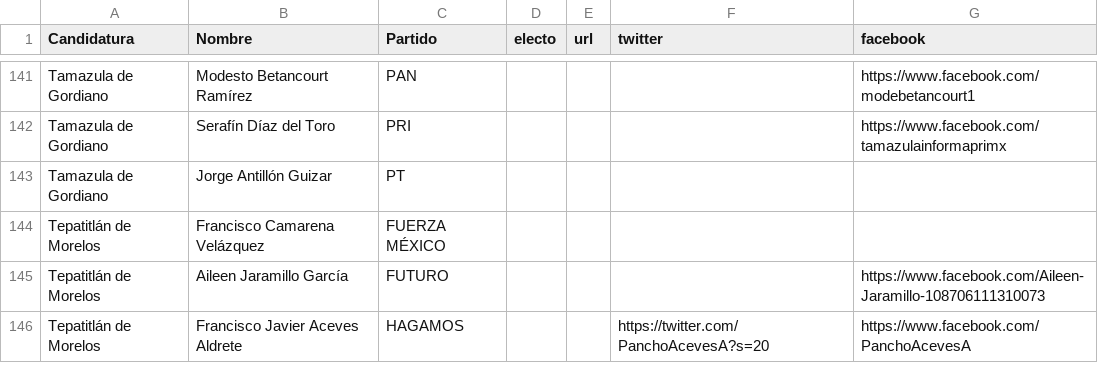
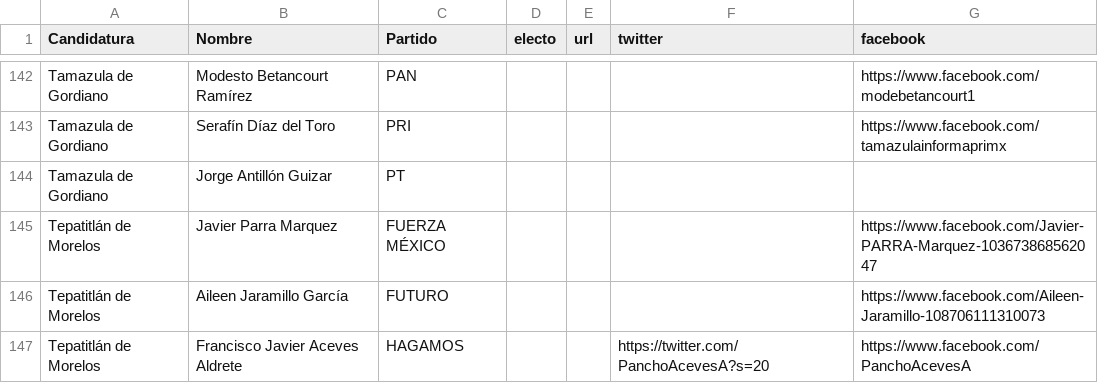
Before and after one commit to JaliscoComoVamos/ComoVotamos, a CSV file: data/lista_candidatos.csv, drawn as a sheet; only a part is shown, gaps mark what is left out; the diff covers the shown part only.

```diff
--- a/data/lista_candidatos.csv
+++ b/data/lista_candidatos.csv
@@ -144,3 +145,3 @@ Tamazula de Gordiano,Serafín Díaz del Toro,PRI,,,,https://www.facebook.com/tam
 Tamazula de Gordiano,Jorge Antillón Guizar,PT,,,,
-Tepatitlán de Morelos,Francisco Camarena Velázquez,FUERZA MÉXICO,,,,
+Tepatitlán de Morelos,Javier Parra Marquez,FUERZA MÉXICO,,,,https://www.facebook.com/Javier-PARRA-Marquez-103673868562047
 Tepatitlán de Morelos,Aileen Jaramillo García,FUTURO,,,,https://www.facebook.com/Aileen-Jaramillo-108706111310073
```
Also changed, not shown: 4 added rows, 2 removed rows and 21 edited cells elsewhere in this file.
